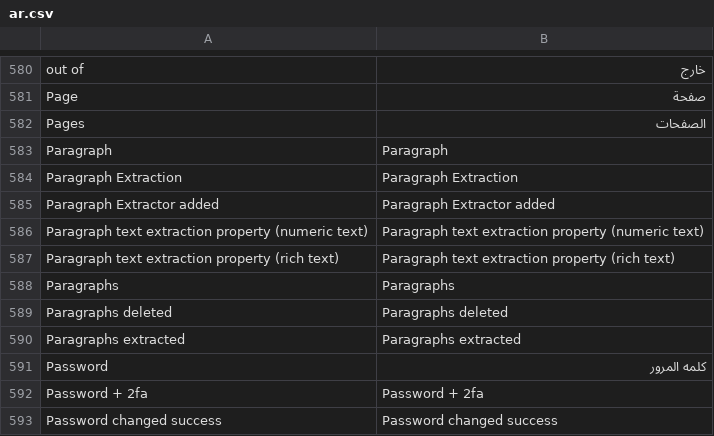
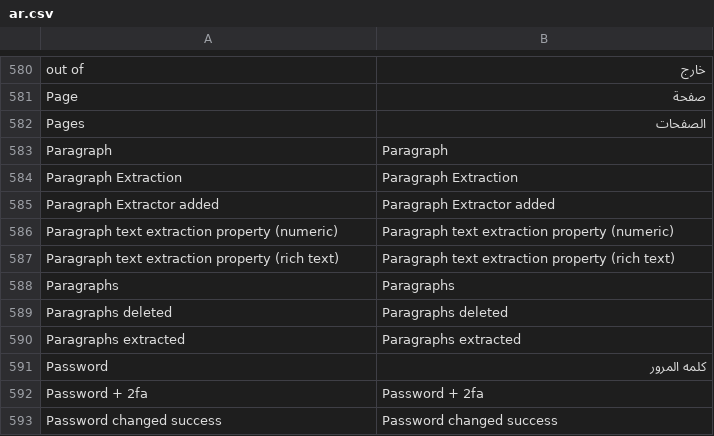
Before and after one commit to jordanopensource/uwazi-docker, a CSV file: contents/ui-translations/ar.csv, drawn as a sheet; only a part is shown, gaps mark what is left out.

```diff
--- a/contents/ui-translations/ar.csv
+++ b/contents/ui-translations/ar.csv
@@ -609,3 +609,3 @@ Paragraph Extraction,Paragraph Extraction
 Paragraph Extractor added,Paragraph Extractor added
-Paragraph text extraction property (numeric text),Paragraph text extraction property (numeric text)
+Paragraph text extraction property (numeric),Paragraph text extraction property (numeric)
 Paragraph text extraction property (rich text),Paragraph text extraction property (rich text)
```
Also changed, not shown: contents/ui-translations/en.csv, contents/ui-translations/es.csv, 11 other files.
